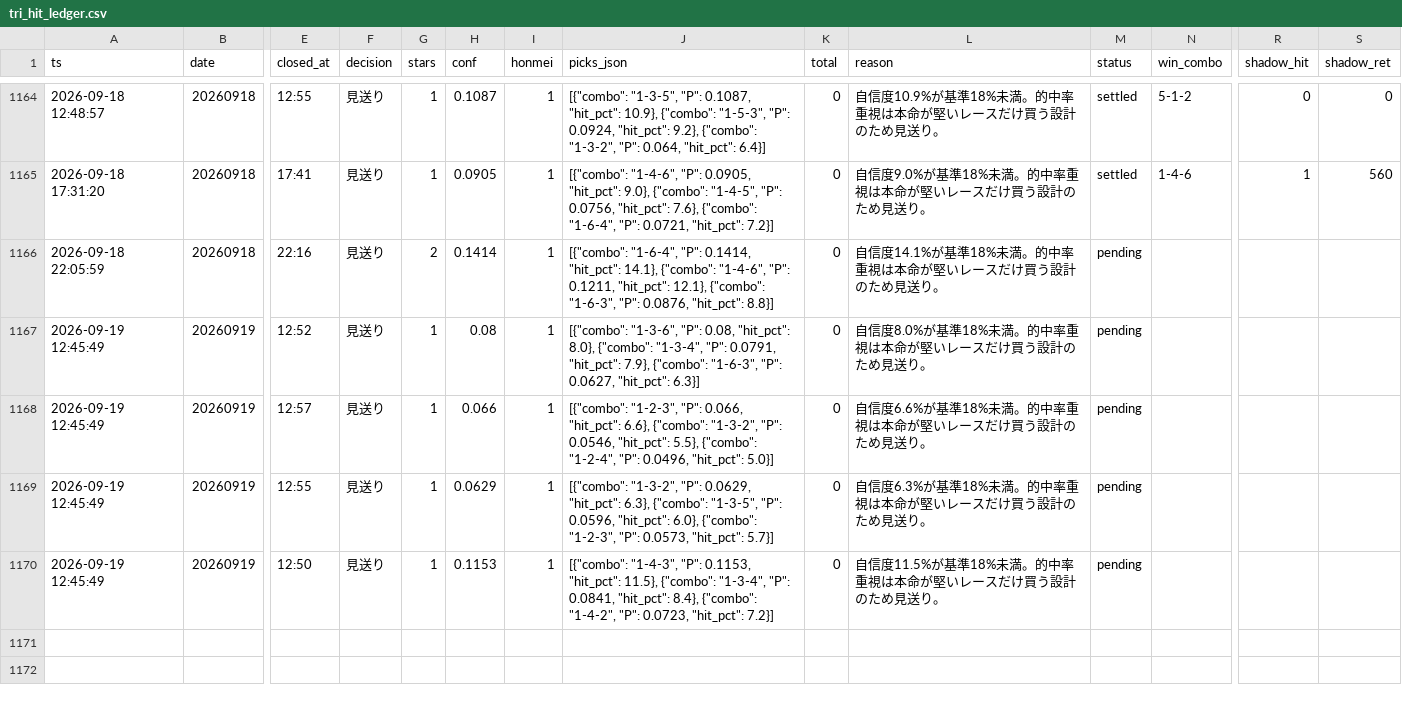
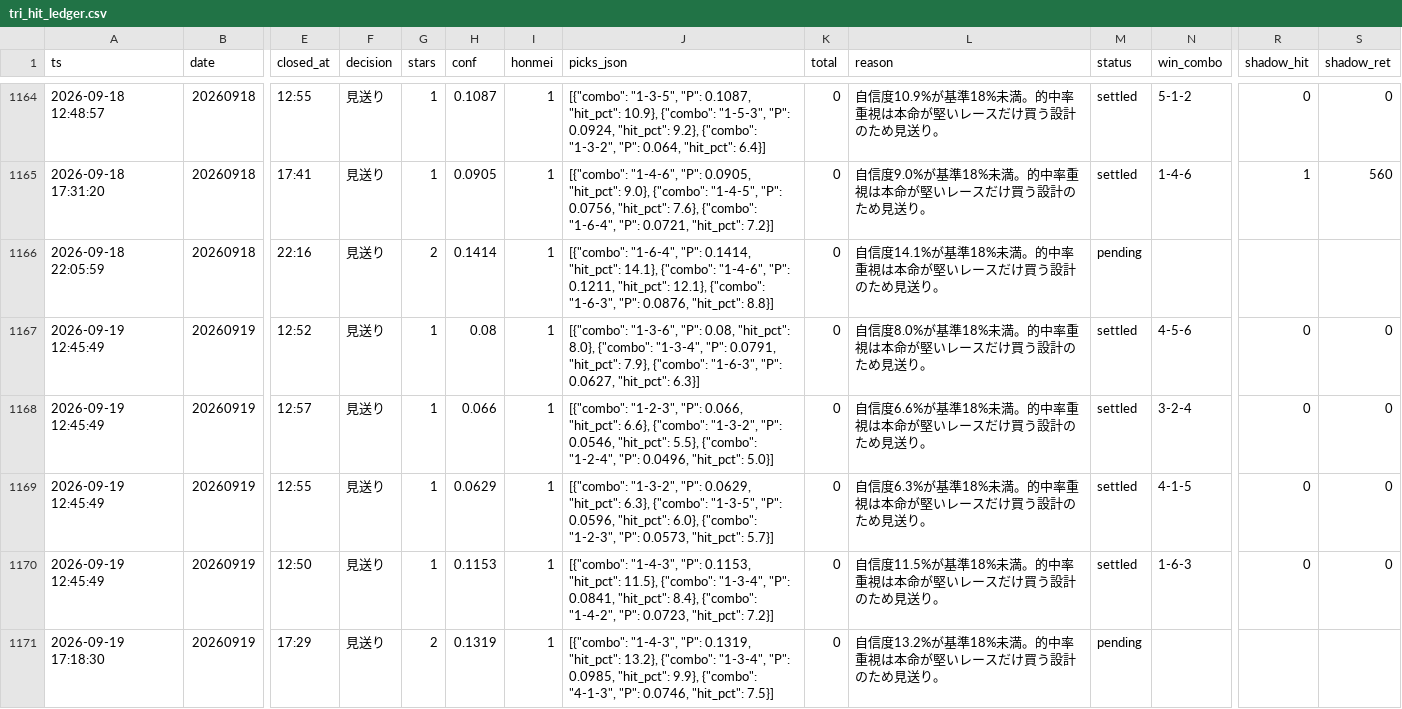
Before and after one commit to fujita-maker/boat-race-ai, a CSV file: data/tri_hit_ledger.csv, drawn as a sheet; only a part is shown, gaps mark what is left out; rows hold the shown columns only; the diff names each change by its address in the sheet, - before the commit and + after, or states it on an @@ line.

```diff
--- a/data/tri_hit_ledger.csv
+++ b/data/tri_hit_ledger.csv
-M1167:M1170 (status): pending
+M1167:M1170 (status): settled
-N1167 (win_combo): (empty)
+N1167 (win_combo): 4-5-6
-R1167:R1170 (shadow_hit): (empty)
+R1167:R1170 (shadow_hit): 0
-S1167:S1170 (shadow_ret): (empty)
+S1167:S1170 (shadow_ret): 0
-N1168 (win_combo): (empty)
+N1168 (win_combo): 3-2-4
-N1169 (win_combo): (empty)
+N1169 (win_combo): 4-1-5
-N1170 (win_combo): (empty)
+N1170 (win_combo): 1-6-3
+row 1171: 2026-09-19 17:18:30 | 20260919 | 17:29 | 見送り | 2 | 0.1319 | 1 | [{"combo": "1-4-3", "P": 0.1319, "hit_pct": 13.2}, {"combo": "1-3-4", "P": 0.0985, "hit_pct": 9.9}, {"combo": "4-1-3", "P": 0.0746, "hit_pct": 7.5}] | 0 | 自信度13.2%が基準18%未満。的中率重視は本命が堅いレースだけ買う設計のため見送り。 | pending
```
